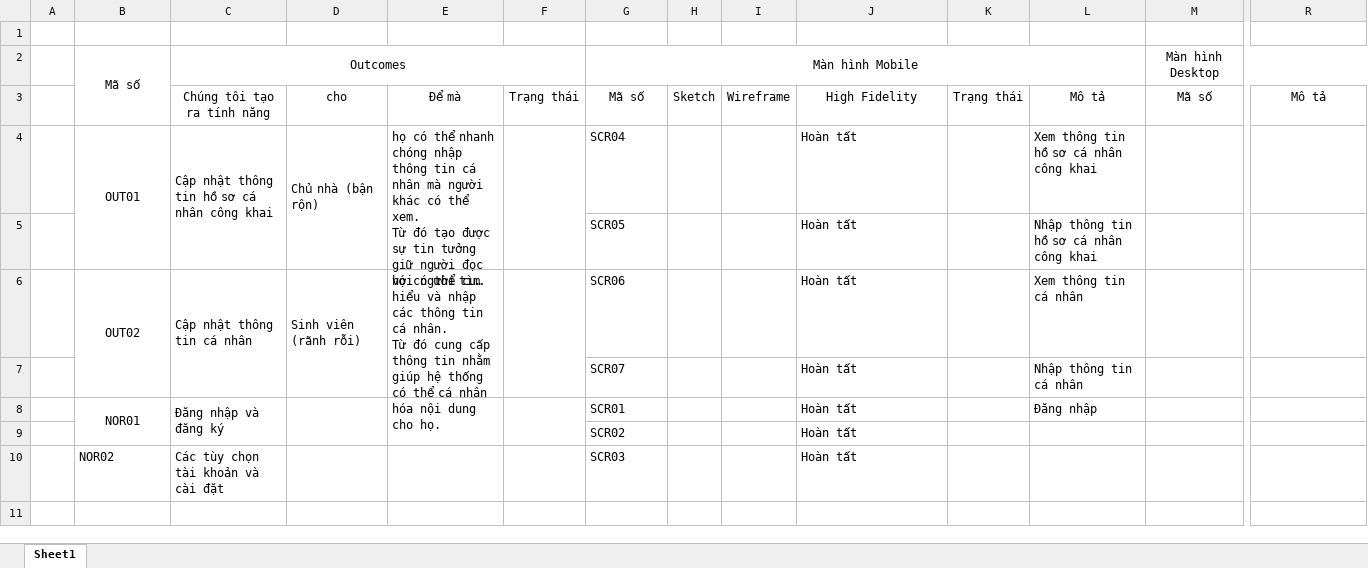
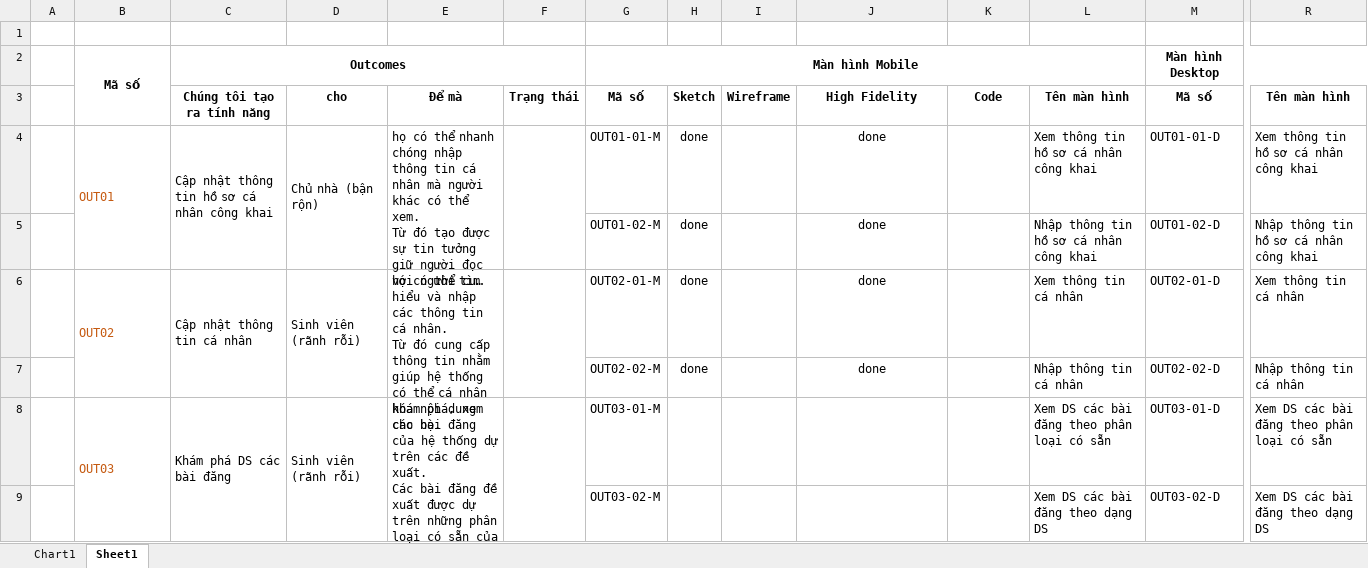
Before and after one commit to Lunahuynh35/mefado-ui-design, an Excel workbook: TrackList.xlsx, sheet Sheet1, drawn as a sheet; only a part is shown, gaps mark what is left out; long unchanged cells end in …; values as stored, in another font and other column widths than the file's, no borders; removed rows and columns are numbered as before the commit, all else as after; rows hold the shown columns only; ↵ is a line break in a cell; the diff covers the shown part only; the diff names each change by its address in the sheet, - before the commit and + after, or states it on an @@ line.

```diff
--- a/TrackList.xlsx (sheet Sheet1)
+++ b/TrackList.xlsx (sheet Sheet1)
+sheet tab: Chart1
-B2:C2 bold: off
+B2:C2 bold: on
-G2 bold: off
+G2 bold: on
-M2 bold: off
+M2 bold: on
-C3:R3 bold: off
+C3:R3 bold: on
-K3: Trạng thái
+K3: Code
-L3: Mô tả
+L3: Tên màn hình
-R3: Mô tả
+R3: Tên màn hình
@@ B4 text colour: black → #C55A11, alignment: center → left @@
-G4: SCR04
+G4: OUT01-01-M
-H4: (empty)
+H4: done
-J4: Hoàn tất
+J4: done
-J4 alignment: left
+J4 alignment: center
-M4: (empty)
+M4: OUT01-01-D
-R4: (empty)
+R4: Xem thông tin hồ sơ cá nhân công khai
-row 5:  |  |  |  |  |  | SCR05 |  |  | Hoàn tất |  | Nhập thông tin hồ sơ cá nhân công khai
+row 5:  |  |  |  |  |  | OUT01-02-M | done |  | done |  | Nhập thông tin hồ sơ cá nhân công khai | OUT01-02-D | Nhập thông tin hồ sơ cá nhân công khai
@@ B6 text colour: black → #C55A11, alignment: center → left @@
-G6: SCR06
+G6: OUT02-01-M
-H6: (empty)
+H6: done
-J6: Hoàn tất
+J6: done
-J6 alignment: left
+J6 alignment: center
-M6: (empty)
+M6: OUT02-01-D
-R6: (empty)
+R6: Xem thông tin cá nhân
-row 7:  |  |  |  |  |  | SCR07 |  |  | Hoàn tất |  | Nhập thông tin cá nhân
-row 8:  | NOR01 | Đăng nhập và đăng ký |  |  |  | SCR01 |  |  | Hoàn tất |  | Đăng nhập
-row 9:  |  |  |  |  |  | SCR02 |  |  | Hoàn tất
-row 10:  | NOR02 | Các tùy chọn tài khoản và cài đặt |  |  |  | SCR03 |  |  | Hoàn tất
+row 7:  |  |  |  |  |  | OUT02-02-M | done |  | done |  | Nhập thông tin cá nhân | OUT02-02-D | Nhập thông tin cá nhân
+row 8:  | OUT03 | Khám phá DS các bài đăng | Sinh viên (rãnh rỗi) | khám phá, xem các bài đăng của hệ thống dự trên các đề xuất. ↵ Các bài đăng đề xuất được dự trên những phân loại có sẵn của hệ thống. |  | OUT03-01-M |  |  |  |  | Xem DS các bài đăng theo phân loại có sẵn | OUT03-01-D | Xem DS các bài đăng theo phân loại có sẵn
+row 9:  |  |  |  |  |  | OUT03-02-M |  |  |  |  | Xem DS các bài đăng theo dạng DS | OUT03-02-D | Xem DS các bài đăng theo dạng DS
```
Also changed, not shown: 27 added rows and cell formats elsewhere in this sheet, charts or pictures, 41 other files.
